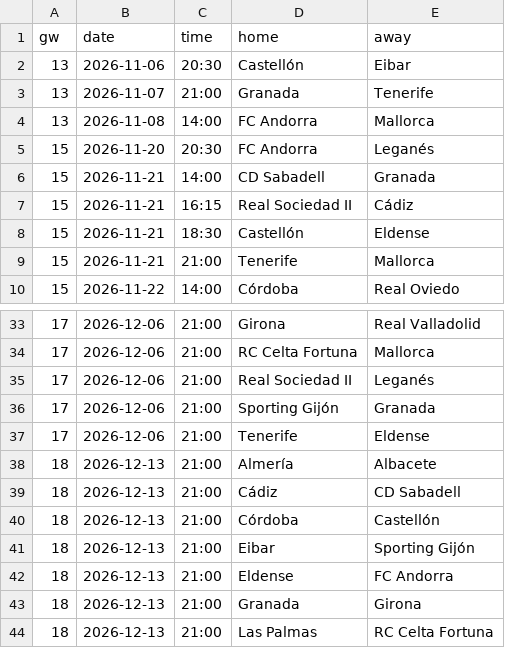
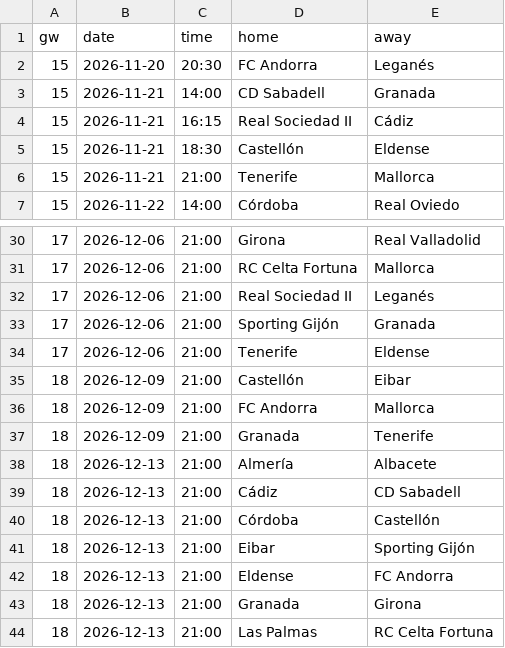
Before and after one commit to cespaguar-afk/predix-sports, a CSV file: feeds/ESP_2_segunda-division_fixtures.csv, drawn as a sheet; only a part is shown, gaps mark what is left out; removed rows and columns are numbered as before the commit, all else as after; the diff names each change by its address in the sheet, - before the commit and + after, or states it on an @@ line.

```diff
--- a/feeds/ESP_2_segunda-division_fixtures.csv
+++ b/feeds/ESP_2_segunda-division_fixtures.csv
-row 2: 13 | 2026-11-06 | 20:30 | Castellón | Eibar
-row 3: 13 | 2026-11-07 | 21:00 | Granada | Tenerife
-row 4: 13 | 2026-11-08 | 14:00 | FC Andorra | Mallorca
+row 35: 18 | 2026-12-09 | 21:00 | Castellón | Eibar
+row 36: 18 | 2026-12-09 | 21:00 | FC Andorra | Mallorca
+row 37: 18 | 2026-12-09 | 21:00 | Granada | Tenerife
```
Also changed, not shown: 4 other files.
